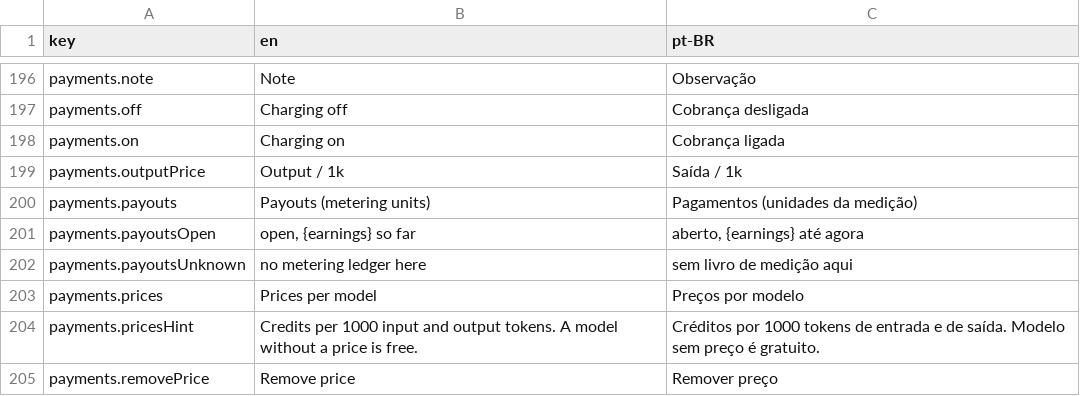
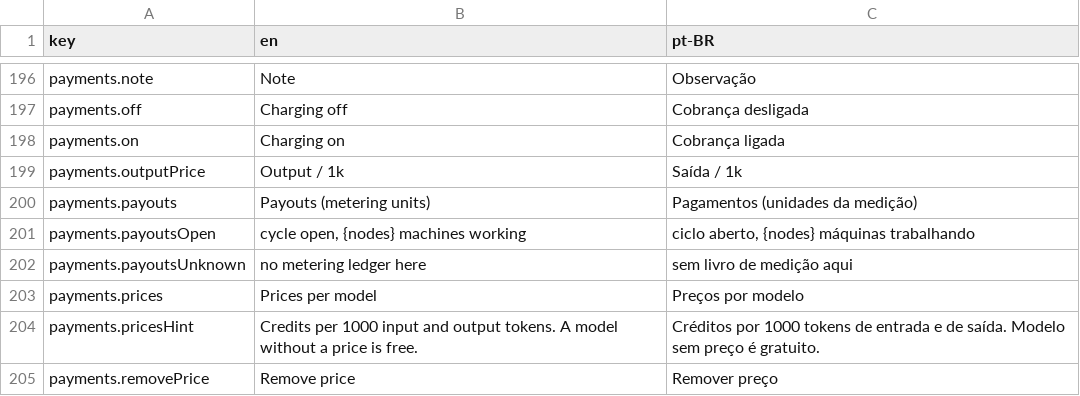
Before and after one commit to pieceofmindcloud/pom, a CSV file: apps/frontend/src/i18n/messages.csv, drawn as a sheet; only a part is shown, gaps mark what is left out; the diff names each change by its address in the sheet, - before the commit and + after, or states it on an @@ line.

```diff
--- a/apps/frontend/src/i18n/messages.csv
+++ b/apps/frontend/src/i18n/messages.csv
-B201 (en): open, {earnings} so far
+B201 (en): cycle open, {nodes} machines working
-C201 (pt-BR): aberto, {earnings} até agora
+C201 (pt-BR): ciclo aberto, {nodes} máquinas trabalhando
```
Also changed, not shown: 8 other files.
